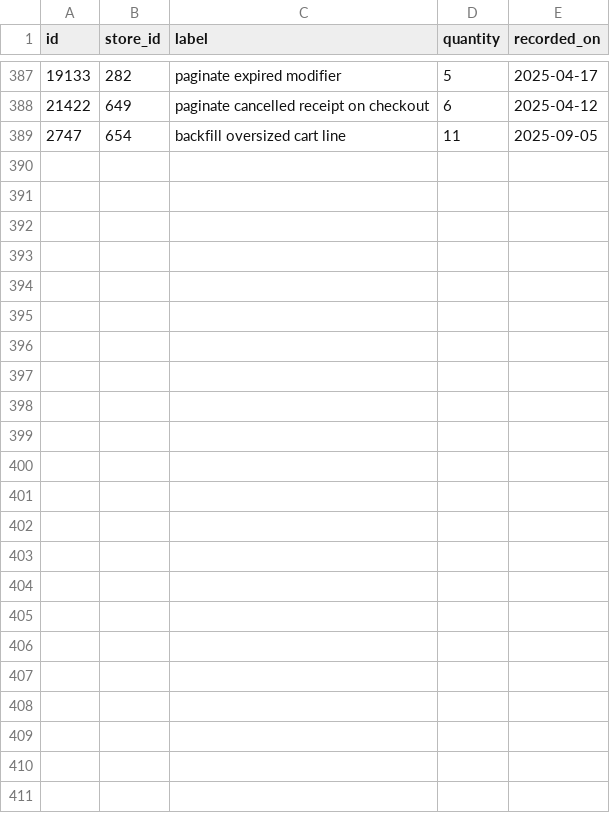
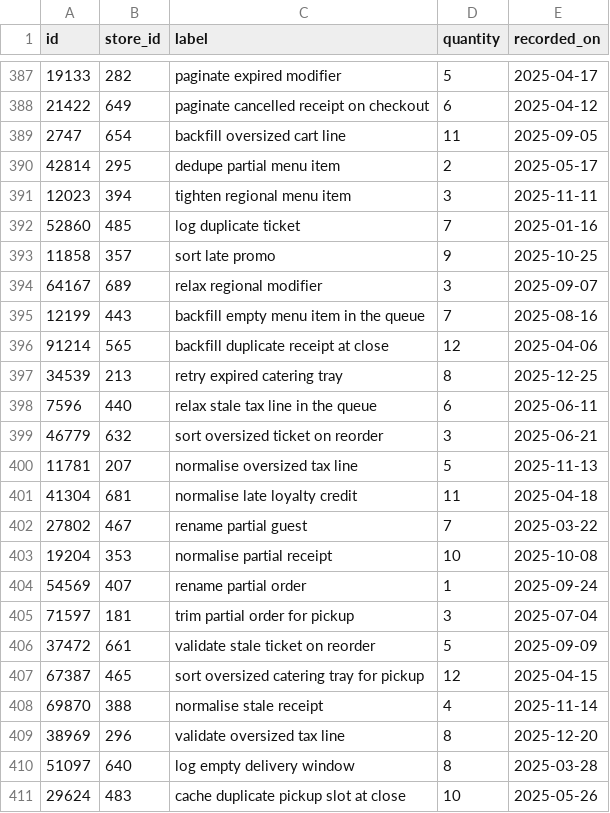
Before and after one commit to wwtdigital/copperpot-pricing-pipeline, a CSV file: seeds/generated/scripts_rows.csv, drawn as a sheet; only a part is shown, gaps mark what is left out; the diff names each change by its address in the sheet, - before the commit and + after, or states it on an @@ line.

Commit message:
normalise partial receipt for pickup

```diff
--- a/seeds/generated/scripts_rows.csv
+++ b/seeds/generated/scripts_rows.csv
+row 390: 42814 | 295 | dedupe partial menu item | 2 | 2025-05-17
+row 391: 12023 | 394 | tighten regional menu item | 3 | 2025-11-11
+row 392: 52860 | 485 | log duplicate ticket | 7 | 2025-01-16
+row 393: 11858 | 357 | sort late promo | 9 | 2025-10-25
+row 394: 64167 | 689 | relax regional modifier | 3 | 2025-09-07
+row 395: 12199 | 443 | backfill empty menu item in the queue | 7 | 2025-08-16
+row 396: 91214 | 565 | backfill duplicate receipt at close | 12 | 2025-04-06
+row 397: 34539 | 213 | retry expired catering tray | 8 | 2025-12-25
+row 398: 7596 | 440 | relax stale tax line in the queue | 6 | 2025-06-11
+row 399: 46779 | 632 | sort oversized ticket on reorder | 3 | 2025-06-21
+row 400: 11781 | 207 | normalise oversized tax line | 5 | 2025-11-13
+row 401: 41304 | 681 | normalise late loyalty credit | 11 | 2025-04-18
+row 402: 27802 | 467 | rename partial guest | 7 | 2025-03-22
+row 403: 19204 | 353 | normalise partial receipt | 10 | 2025-10-08
+row 404: 54569 | 407 | rename partial order | 1 | 2025-09-24
+row 405: 71597 | 181 | trim partial order for pickup | 3 | 2025-07-04
+row 406: 37472 | 661 | validate stale ticket on reorder | 5 | 2025-09-09
+row 407: 67387 | 465 | sort oversized catering tray for pickup | 12 | 2025-04-15
+row 408: 69870 | 388 | normalise stale receipt | 4 | 2025-11-14
+row 409: 38969 | 296 | validate oversized tax line | 8 | 2025-12-20
+row 410: 51097 | 640 | log empty delivery window | 8 | 2025-03-28
+row 411: 29624 | 483 | cache duplicate pickup slot at close | 10 | 2025-05-26
```
